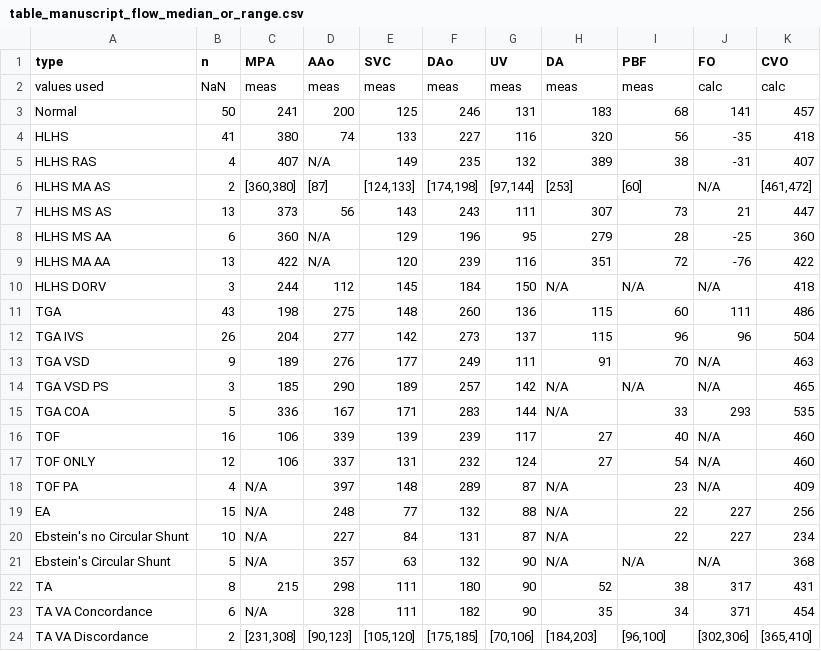
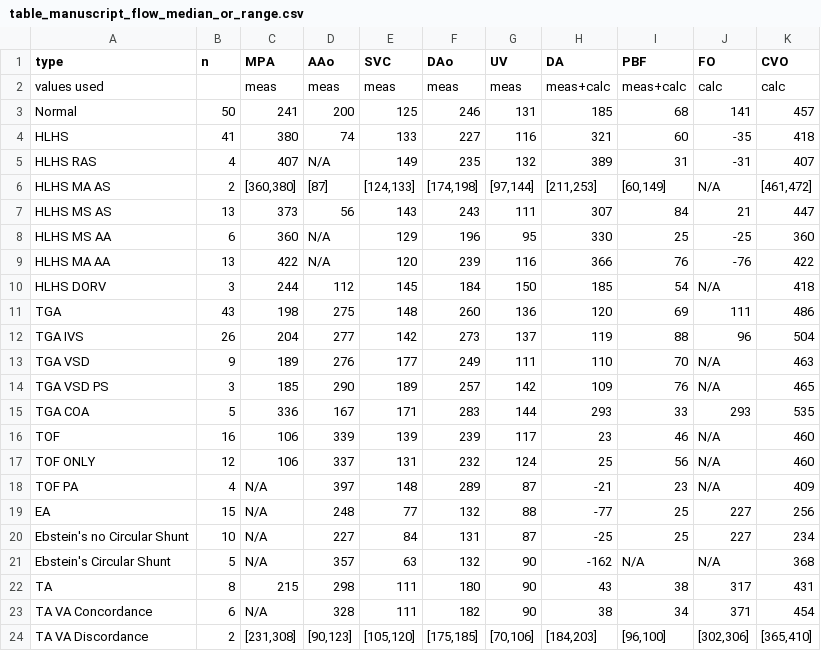
Before and after one commit to jfpva/fetal_chd_hemodynamic_patterns, a CSV file: results/tables/table_manuscript_flow_median_or_range.csv, drawn as a sheet.

Commit message:
Report median of measured and calculated PBF and DA flow in manuscript table
Revert commit 1d1cdb5

```diff
--- a/results/tables/table_manuscript_flow_median_or_range.csv
+++ b/results/tables/table_manuscript_flow_median_or_range.csv
@@ -1,24 +1,24 @@
 type,n,MPA,AAo,SVC,DAo,UV,DA,PBF,FO,CVO
-values used,NaN,"meas","meas","meas","meas","meas","meas","meas","calc","calc"
-Normal,50,"241","200","125","246","131","183","68","141","457"
-HLHS,41,"380","74","133","227","116","320","56","-35","418"
-HLHS RAS,4,"407","N/A","149","235","132","389","38","-31","407"
-HLHS MA AS,2,"[360,380]","[87]","[124,133]","[174,198]","[97,144]","[253]","[60]","N/A","[461,472]"
-HLHS MS AS,13,"373","56","143","243","111","307","73","21","447"
-HLHS MS AA,6,"360","N/A","129","196","95","279","28","-25","360"
-HLHS MA AA,13,"422","N/A","120","239","116","351","72","-76","422"
-HLHS DORV,3,"244","112","145","184","150","N/A","N/A","N/A","418"
-TGA,43,"198","275","148","260","136","115","60","111","486"
-TGA IVS,26,"204","277","142","273","137","115","96","96","504"
-TGA VSD,9,"189","276","177","249","111","91","70","N/A","463"
-TGA VSD PS,3,"185","290","189","257","142","N/A","N/A","N/A","465"
-TGA COA,5,"336","167","171","283","144","N/A","33","293","535"
-TOF,16,"106","339","139","239","117","27","40","N/A","460"
-TOF ONLY,12,"106","337","131","232","124","27","54","N/A","460"
-TOF PA,4,"N/A","397","148","289","87","N/A","23","N/A","409"
-EA,15,"N/A","248","77","132","88","N/A","22","227","256"
-Ebstein's no Circular Shunt,10,"N/A","227","84","131","87","N/A","22","227","234"
-Ebstein's Circular Shunt,5,"N/A","357","63","132","90","N/A","N/A","N/A","368"
-TA,8,"215","298","111","180","90","52","38","317","431"
-TA VA Concordance,6,"N/A","328","111","182","90","35","34","371","454"
+values used,,"meas","meas","meas","meas","meas","meas+calc","meas+calc","calc","calc"
+Normal,50,"241","200","125","246","131","185","68","141","457"
+HLHS,41,"380","74","133","227","116","321","60","-35","418"
+HLHS RAS,4,"407","N/A","149","235","132","389","31","-31","407"
+HLHS MA AS,2,"[360,380]","[87]","[124,133]","[174,198]","[97,144]","[211,253]","[60,149]","N/A","[461,472]"
+HLHS MS AS,13,"373","56","143","243","111","307","84","21","447"
+HLHS MS AA,6,"360","N/A","129","196","95","330","25","-25","360"
+HLHS MA AA,13,"422","N/A","120","239","116","366","76","-76","422"
+HLHS DORV,3,"244","112","145","184","150","185","54","N/A","418"
+TGA,43,"198","275","148","260","136","120","69","111","486"
+TGA IVS,26,"204","277","142","273","137","119","88","96","504"
+TGA VSD,9,"189","276","177","249","111","110","70","N/A","463"
+TGA VSD PS,3,"185","290","189","257","142","109","76","N/A","465"
+TGA COA,5,"336","167","171","283","144","293","33","293","535"
+TOF,16,"106","339","139","239","117","23","46","N/A","460"
+TOF ONLY,12,"106","337","131","232","124","25","56","N/A","460"
+TOF PA,4,"N/A","397","148","289","87","-21","23","N/A","409"
+EA,15,"N/A","248","77","132","88","-77","25","227","256"
+Ebstein's no Circular Shunt,10,"N/A","227","84","131","87","-25","25","227","234"
+Ebstein's Circular Shunt,5,"N/A","357","63","132","90","-162","N/A","N/A","368"
+TA,8,"215","298","111","180","90","43","38","317","431"
+TA VA Concordance,6,"N/A","328","111","182","90","38","34","371","454"
 TA VA Discordance,2,"[231,308]","[90,123]","[105,120]","[175,185]","[70,106]","[184,203]","[96,100]","[302,306]","[365,410]"
```
Also changed, not shown: 1 other file.
